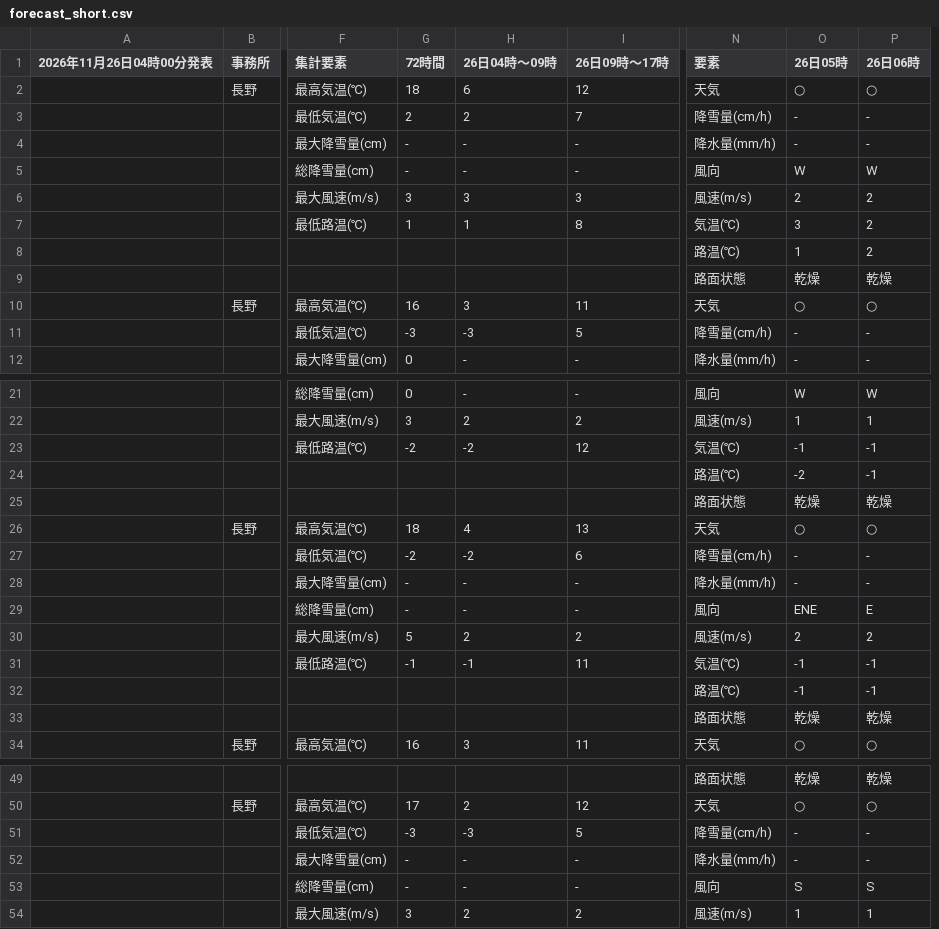
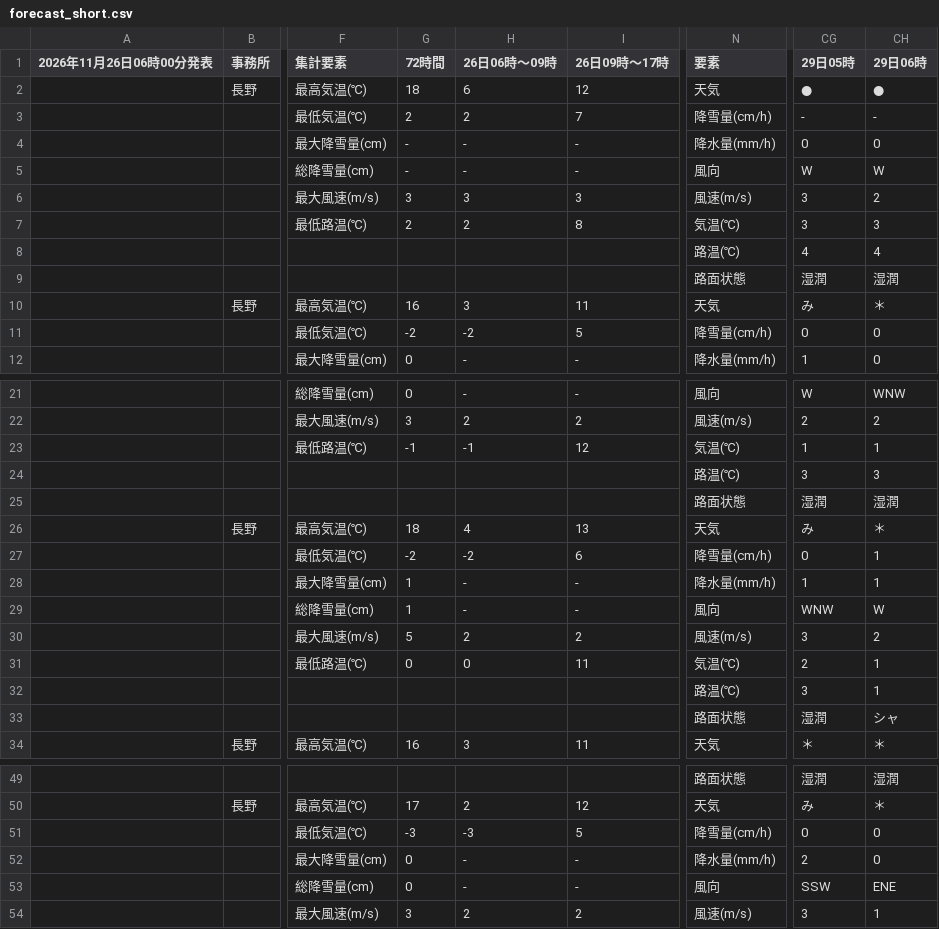
Before and after one commit to ophiuchus-hg/tenki, a CSV file: forecast_short.csv, drawn as a sheet; only a part is shown, gaps mark what is left out; removed rows and columns are numbered as before the commit, all else as after; the diff covers the shown part only; the diff names each change by its address in the sheet, - before the commit and + after, or states it on an @@ line.

Commit message:
予報データを更新

```diff
--- a/forecast_short.csv
+++ b/forecast_short.csv
-column O (26日05時), rows 2-12: ○ | - | - | W | 2 | 3 | 1 | 乾燥 | ○ | - | -; rows 21-34: W | 1 | -1 | -2 | 乾燥 | ○ | - | - | ENE | 2 | -1 | -1 | 乾燥 | ○; rows 49-54: 乾燥 | ○ | - | - | S | 1
-column P (26日06時), rows 2-12: ○ | - | - | W | 2 | 2 | 2 | 乾燥 | ○ | - | -; rows 21-34: W | 1 | -1 | -1 | 乾燥 | ○ | - | - | E | 2 | -1 | -1 | 乾燥 | ○; rows 49-54: 乾燥 | ○ | - | - | S | 1
+column CG (29日05時), rows 2-12: ● | - | 0 | W | 3 | 3 | 4 | 湿潤 | み | 0 | 1; rows 21-34: W | 2 | 1 | 3 | 湿潤 | み | 0 | 1 | WNW | 3 | 2 | 3 | 湿潤 | ＊; rows 49-54: 湿潤 | み | 0 | 2 | SSW | 3
+column CH (29日06時), rows 2-12: ● | - | 0 | W | 2 | 3 | 4 | 湿潤 | ＊ | 0 | 0; rows 21-34: WNW | 2 | 1 | 3 | 湿潤 | ＊ | 1 | 1 | W | 2 | 1 | 1 | シャ | ＊; rows 49-54: 湿潤 | ＊ | 0 | 0 | ENE | 1
-A1: 2026年11月26日04時00分発表
+A1: 2026年11月26日06時00分発表
-H1: 26日04時〜09時
+H1: 26日06時〜09時
-G7 (72時間): 1
+G7 (72時間): 2
-H7 (26日06時〜09時): 1
+H7 (26日06時〜09時): 2
-G11 (72時間): -3
+G11 (72時間): -2
-H11 (26日06時〜09時): -3
+H11 (26日06時〜09時): -2
-G23 (72時間): -2
+G23 (72時間): -1
-H23 (26日06時〜09時): -2
+H23 (26日06時〜09時): -1
-G28:G29 (72時間): -
+G28:G29 (72時間): 1
-G31 (72時間): -1
+G31 (72時間): 0
-H31 (26日06時〜09時): -1
+H31 (26日06時〜09時): 0
-G52:G53 (72時間): -
+G52:G53 (72時間): 0
```
Also changed, not shown: 6 edited cells elsewhere in this file.
